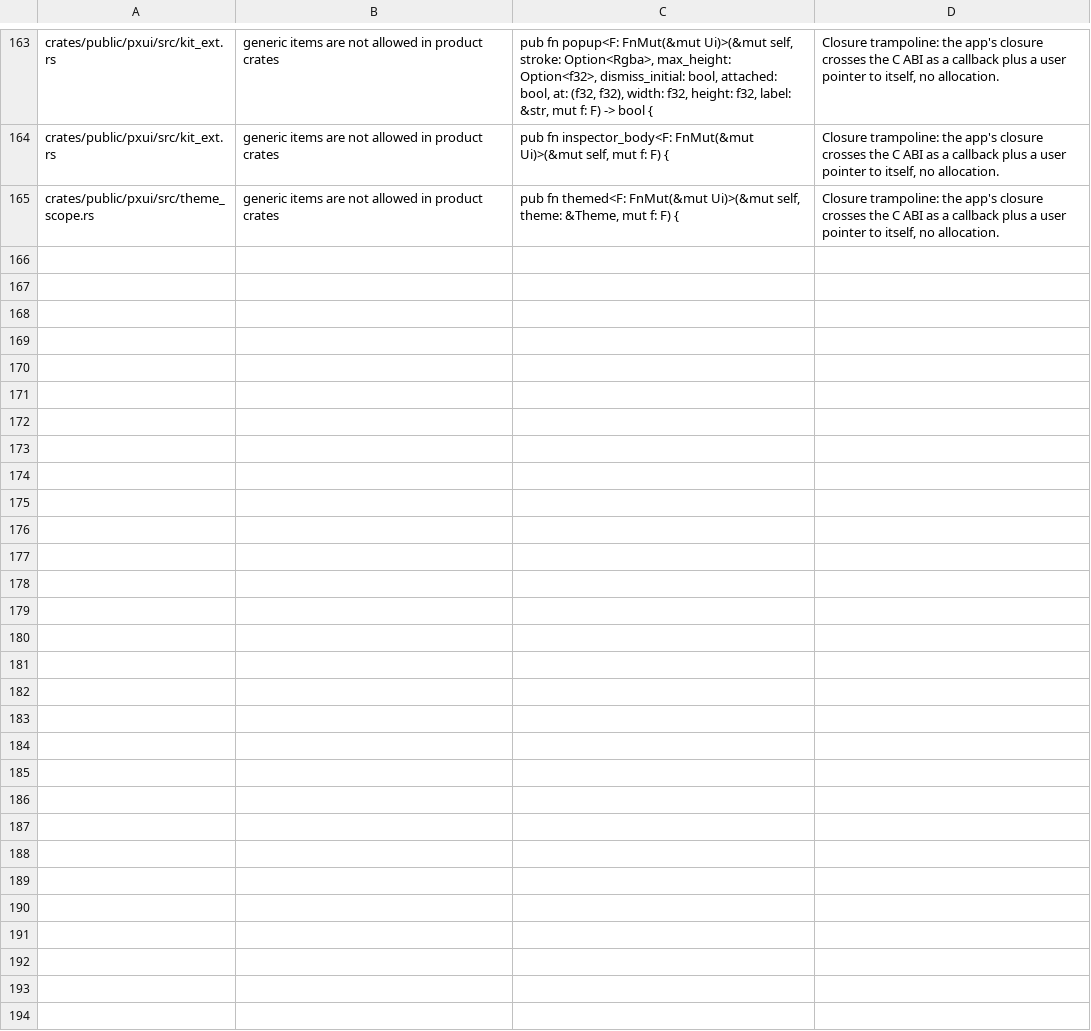
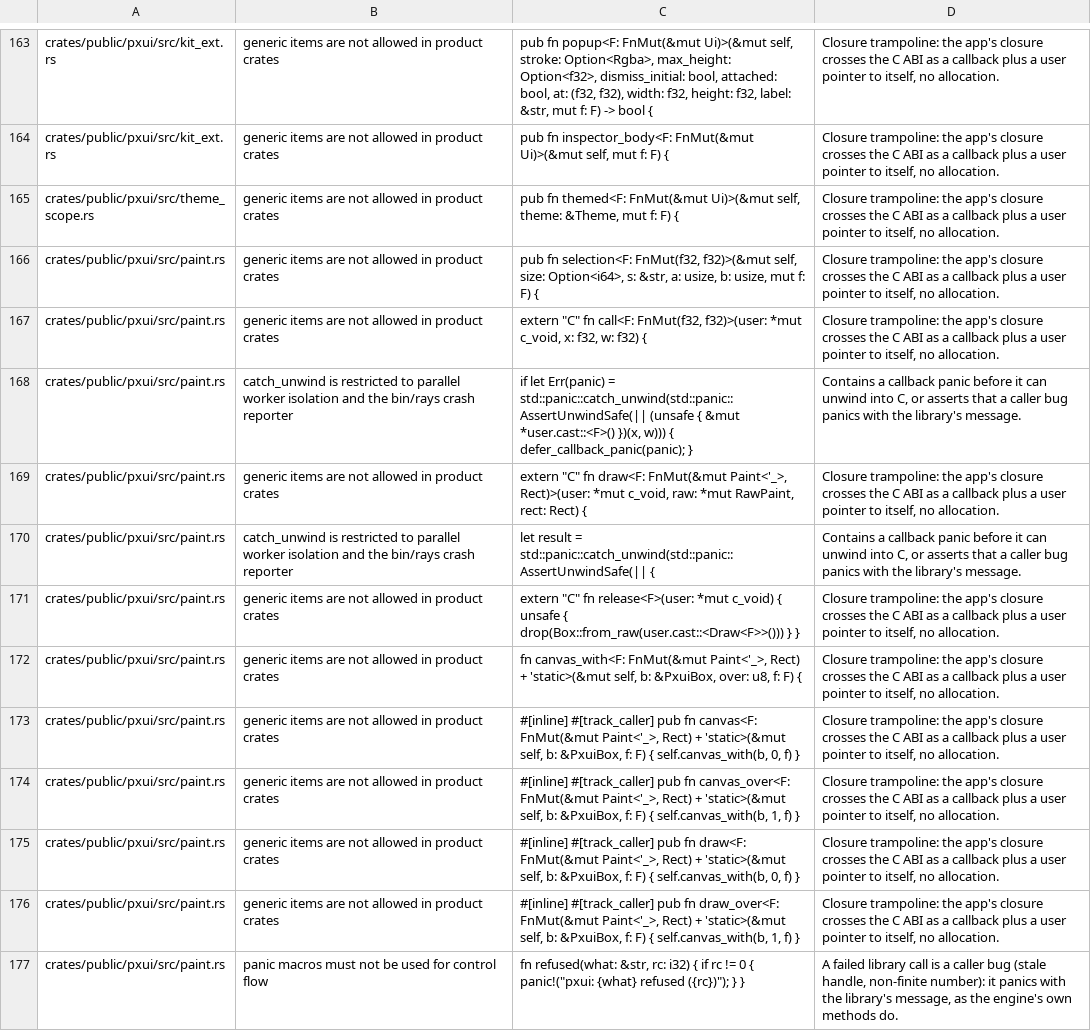
Before and after one commit to olegpustovit/pxui, a TSV file: tools/gate/shape-allowlist.tsv, drawn as a sheet; only a part is shown, gaps mark what is left out.

Commit message:
pxui: shapes are written into spans of the layer storage by pxui_types::shape (one definition for the engine and the wrapper), pxui_paint_span/info, span_equals_engine; renderer exports under the export macro and refuse a poisoned frame, renderer_atlas, reasons for refused renderers, the library selects its own OGPU backend; table and picker copy no rows, animate_keys decodes on the stack; cargo t -p pxui[_gallery] builds and links libpxui

```diff
--- a/tools/gate/shape-allowlist.tsv
+++ b/tools/gate/shape-allowlist.tsv
@@ -165 +165,13 @@ crates/public/pxui/src/kit_ext.rs	generic items are not allowed in product crate
 crates/public/pxui/src/theme_scope.rs	generic items are not allowed in product crates	pub fn themed<F: FnMut(&mut Ui)>(&mut self, theme: &Theme, mut f: F) {	Closure trampoline: the app's closure crosses the C ABI as a callback plus a user pointer to itself, no allocation.
+crates/public/pxui/src/paint.rs	generic items are not allowed in product crates	pub fn selection<F: FnMut(f32, f32)>(&mut self, size: Option<i64>, s: &str, a: usize, b: usize, mut f: F) {	Closure trampoline: the app's closure crosses the C ABI as a callback plus a user pointer to itself, no allocation.
+crates/public/pxui/src/paint.rs	generic items are not allowed in product crates	extern "C" fn call<F: FnMut(f32, f32)>(user: *mut c_void, x: f32, w: f32) {	Closure trampoline: the app's closure crosses the C ABI as a callback plus a user pointer to itself, no allocation.
+crates/public/pxui/src/paint.rs	catch_unwind is restricted to parallel worker isolation and the bin/rays crash reporter	if let Err(panic) = std::panic::catch_unwind(std::panic::AssertUnwindSafe(|| (unsafe { &mut *user.cast::<F>() })(x, w))) { defer_callback_panic(panic); }	Contains a callback panic before it can unwind into C, or asserts that a caller bug panics with the library's message.
+crates/public/pxui/src/paint.rs	generic items are not allowed in product crates	extern "C" fn draw<F: FnMut(&mut Paint<'_>, Rect)>(user: *mut c_void, raw: *mut RawPaint, rect: Rect) {	Closure trampoline: the app's closure crosses the C ABI as a callback plus a user pointer to itself, no allocation.
+crates/public/pxui/src/paint.rs	catch_unwind is restricted to parallel worker isolation and the bin/rays crash reporter	let result = std::panic::catch_unwind(std::panic::AssertUnwindSafe(|| {	Contains a callback panic before it can unwind into C, or asserts that a caller bug panics with the library's message.
+crates/public/pxui/src/paint.rs	generic items are not allowed in product crates	extern "C" fn release<F>(user: *mut c_void) { unsafe { drop(Box::from_raw(user.cast::<Draw<F>>())) } }	Closure trampoline: the app's closure crosses the C ABI as a callback plus a user pointer to itself, no allocation.
+crates/public/pxui/src/paint.rs	generic items are not allowed in product crates	fn canvas_with<F: FnMut(&mut Paint<'_>, Rect) + 'static>(&mut self, b: &PxuiBox, over: u8, f: F) {	Closure trampoline: the app's closure crosses the C ABI as a callback plus a user pointer to itself, no allocation.
+crates/public/pxui/src/paint.rs	generic items are not allowed in product crates	#[inline] #[track_caller] pub fn canvas<F: FnMut(&mut Paint<'_>, Rect) + 'static>(&mut self, b: &PxuiBox, f: F) { self.canvas_with(b, 0, f) }	Closure trampoline: the app's closure crosses the C ABI as a callback plus a user pointer to itself, no allocation.
+crates/public/pxui/src/paint.rs	generic items are not allowed in product crates	#[inline] #[track_caller] pub fn canvas_over<F: FnMut(&mut Paint<'_>, Rect) + 'static>(&mut self, b: &PxuiBox, f: F) { self.canvas_with(b, 1, f) }	Closure trampoline: the app's closure crosses the C ABI as a callback plus a user pointer to itself, no allocation.
+crates/public/pxui/src/paint.rs	generic items are not allowed in product crates	#[inline] #[track_caller] pub fn draw<F: FnMut(&mut Paint<'_>, Rect) + 'static>(&mut self, b: &PxuiBox, f: F) { self.canvas_with(b, 0, f) }	Closure trampoline: the app's closure crosses the C ABI as a callback plus a user pointer to itself, no allocation.
+crates/public/pxui/src/paint.rs	generic items are not allowed in product crates	#[inline] #[track_caller] pub fn draw_over<F: FnMut(&mut Paint<'_>, Rect) + 'static>(&mut self, b: &PxuiBox, f: F) { self.canvas_with(b, 1, f) }	Closure trampoline: the app's closure crosses the C ABI as a callback plus a user pointer to itself, no allocation.
+crates/public/pxui/src/paint.rs	panic macros must not be used for control flow	fn refused(what: &str, rc: i32) { if rc != 0 { panic!("pxui: {what} refused ({rc})"); } }	A failed library call is a caller bug (stale handle, non-finite number): it panics with the library's message, as the engine's own methods do.
```
Also changed, not shown: 31 other files.
